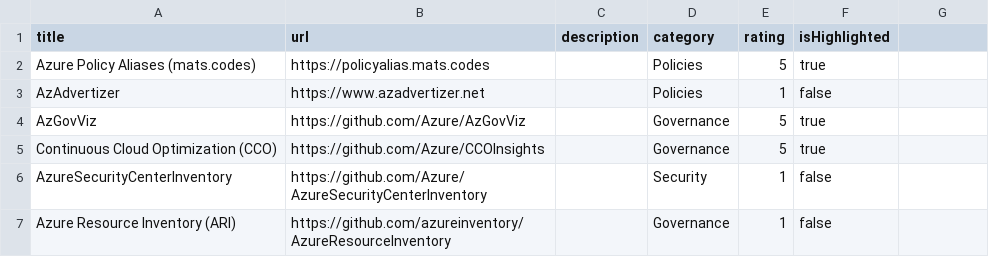
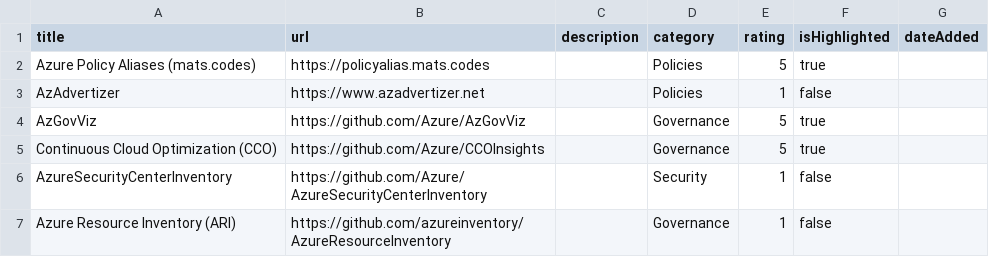
Before and after one commit to Benoit-Gaumard/Benoit-Gaumard.github.io, a CSV file: favorite-links/favorite-links.csv, drawn as a sheet; only a part is shown; the diff names each change by its address in the sheet, - before the commit and + after, or states it on an @@ line.

Commit message:
favorite-links: compact 2-line cards (favicon+link, category/date/rating), flame for featured links

```diff
--- a/favorite-links/favorite-links.csv
+++ b/favorite-links/favorite-links.csv
-G1: (empty)
+G1: dateAdded
```
Also changed, not shown: 1 other file.
